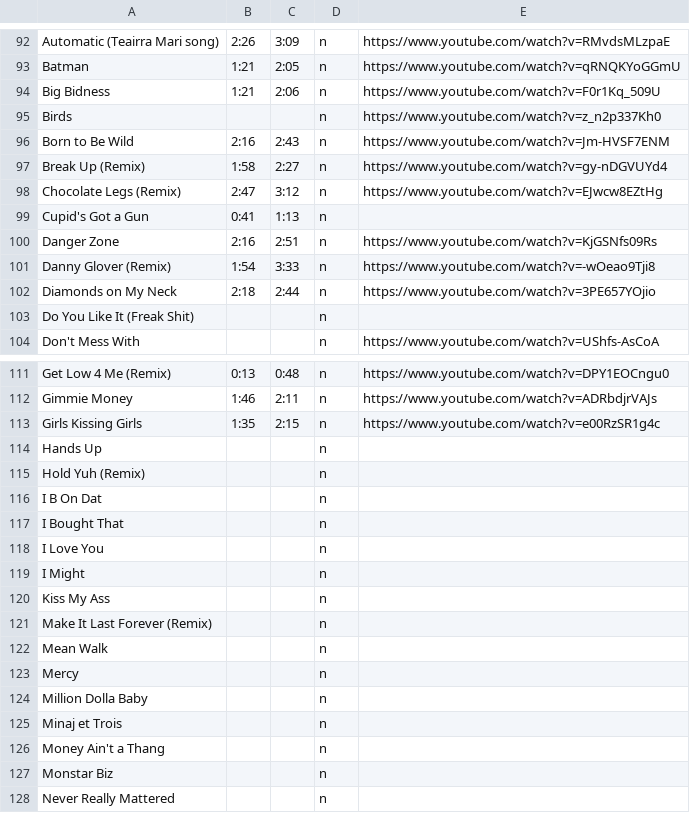
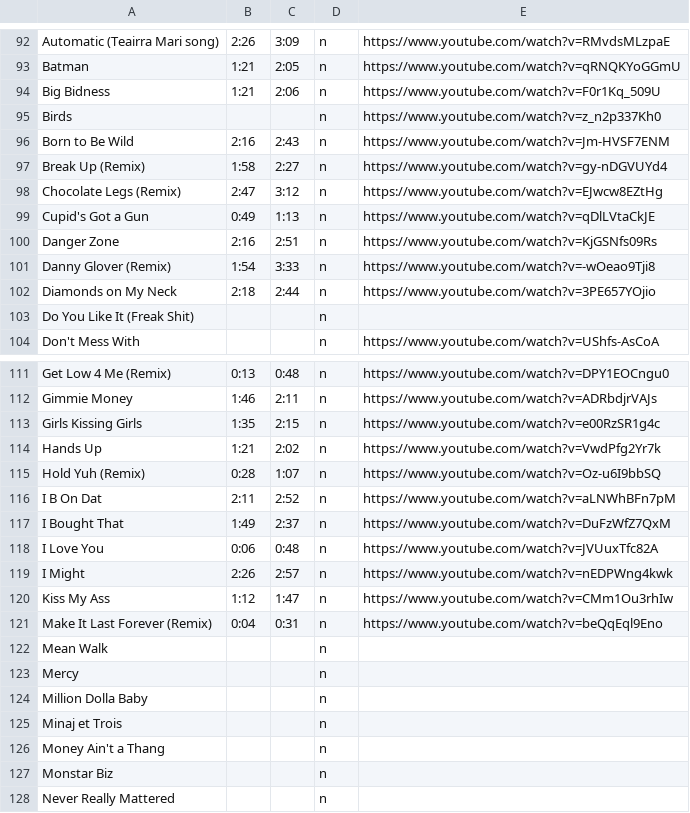
Before and after one commit to chrissyzic/nicki-bot, a CSV file: timestamps.csv, drawn as a sheet; only a part is shown, gaps mark what is left out.

Commit message:
Update timestamps.csv

```diff
--- a/timestamps.csv
+++ b/timestamps.csv
@@ -98,3 +98,3 @@ Break Up (Remix),1:58,2:27,n,https://www.youtube.com/watch?v=gy-nDGVUYd4
 Chocolate Legs (Remix),2:47,3:12,n,https://www.youtube.com/watch?v=EJwcw8EZtHg
-Cupid's Got a Gun,0:41,1:13,n,
+Cupid's Got a Gun,0:49,1:13,n,https://www.youtube.com/watch?v=qDlLVtaCkJE
 Danger Zone,2:16,2:51,n,https://www.youtube.com/watch?v=KjGSNfs09Rs
@@ -113,10 +113,10 @@ Gimmie Money,1:46,2:11,n,https://www.youtube.com/watch?v=ADRbdjrVAJs
 Girls Kissing Girls,1:35,2:15,n,https://www.youtube.com/watch?v=e00RzSR1g4c
-Hands Up,,,n,
-Hold Yuh (Remix),,,n,
-I B On Dat,,,n,
-I Bought That,,,n,
-I Love You,,,n,
-I Might,,,n,
-Kiss My Ass,,,n,
-Make It Last Forever (Remix),,,n,
+Hands Up,1:21,2:02,n,https://www.youtube.com/watch?v=VwdPfg2Yr7k
+Hold Yuh (Remix),0:28,1:07,n,https://www.youtube.com/watch?v=Oz-u6I9bbSQ
+I B On Dat,2:11,2:52,n,https://www.youtube.com/watch?v=aLNWhBFn7pM
+I Bought That,1:49,2:37,n,https://www.youtube.com/watch?v=DuFzWfZ7QxM
+I Love You,0:06,0:48,n,https://www.youtube.com/watch?v=JVUuxTfc82A
+I Might,2:26,2:57,n,https://www.youtube.com/watch?v=nEDPWng4kwk
+Kiss My Ass,1:12,1:47,n,https://www.youtube.com/watch?v=CMm1Ou3rhIw
+Make It Last Forever (Remix),0:04,0:31,n,https://www.youtube.com/watch?v=beQqEql9Eno
 Mean Walk,,,n,
```
